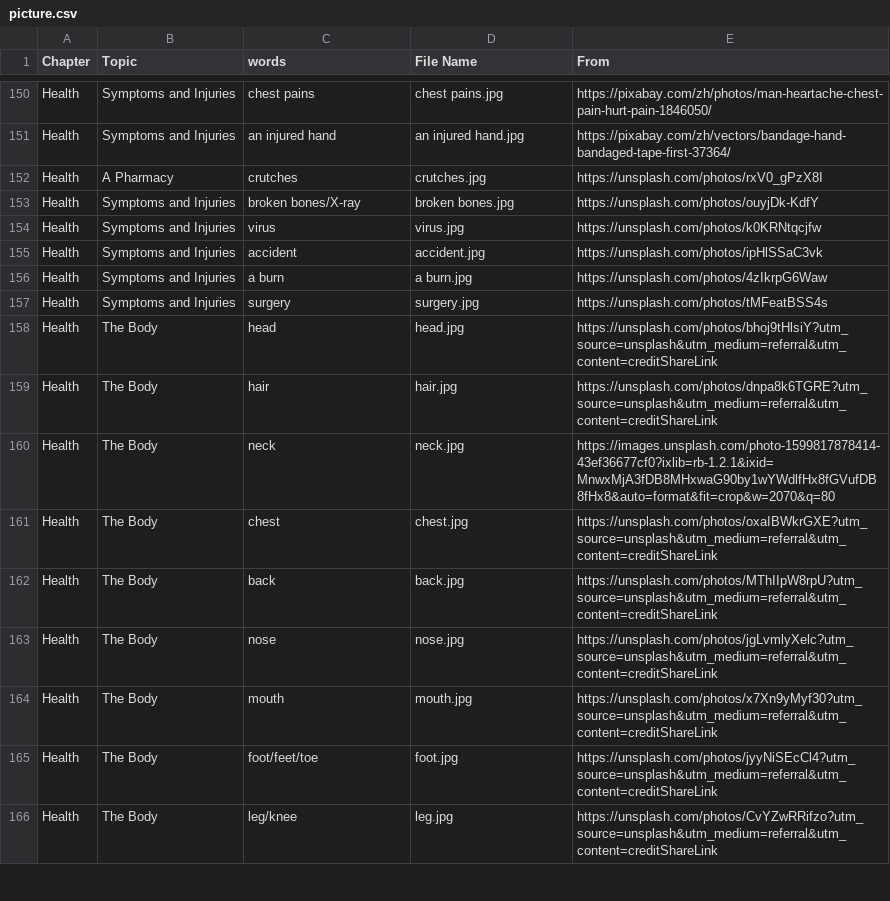
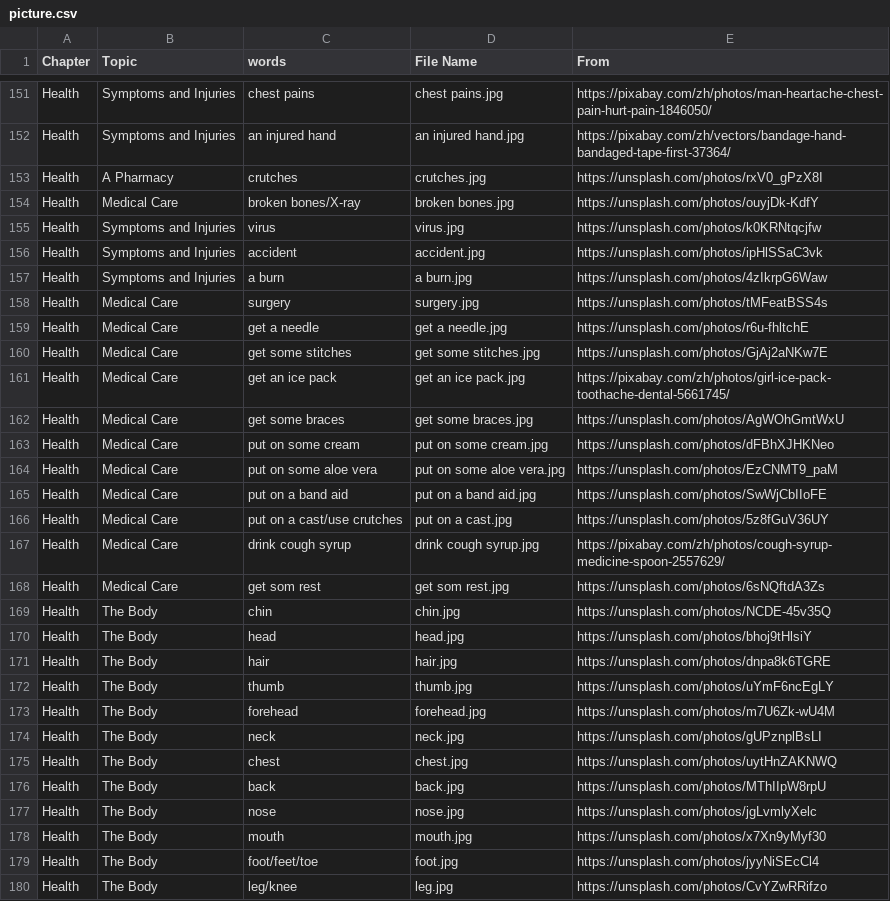
Before and after one commit to HDCodePractice/EnglishHelper, a CSV file: res/picture.csv, drawn as a sheet; only a part is shown, gaps mark what is left out; the diff covers the shown part only.

```diff
--- a/res/picture.csv
+++ b/res/picture.csv
@@ -152,3 +153,3 @@ Health,Symptoms and Injuries,an injured hand,an injured hand.jpg,https://pixabay
 Health,A Pharmacy,crutches,crutches.jpg,https://unsplash.com/photos/rxV0_gPzX8I
-Health,Symptoms and Injuries,broken bones/X-ray,broken bones.jpg,https://unsplash.com/photos/ouyjDk-KdfY
+Health,Medical Care,broken bones/X-ray,broken bones.jpg,https://unsplash.com/photos/ouyjDk-KdfY
 Health,Symptoms and Injuries,virus,virus.jpg,https://unsplash.com/photos/k0KRNtqcjfw
@@ -156,11 +157,24 @@ Health,Symptoms and Injuries,accident,accident.jpg,https://unsplash.com/photos/i
 Health,Symptoms and Injuries,a burn,a burn.jpg,https://unsplash.com/photos/4zIkrpG6Waw
-Health,Symptoms and Injuries,surgery,surgery.jpg,https://unsplash.com/photos/tMFeatBSS4s
-Health,The Body,head,head.jpg,https://unsplash.com/photos/bhoj9tHlsiY?utm_source=unsplash&utm_medium=referral&utm_content=creditShareLink
-Health,The Body,hair,hair.jpg,https://unsplash.com/photos/dnpa8k6TGRE?utm_source=unsplash&utm_medium=referral&utm_content=creditShareLink
-Health,The Body,neck,neck.jpg,https://images.unsplash.com/photo-1599817878414-43ef36677cf0?ixlib=rb-1.2.1&ixid=MnwxMjA3fDB8MHxwaG90by1wYWdlfHx8fGVufDB8fHx8&auto=format&fit=crop&w=2070&q=80
-Health,The Body,chest,chest.jpg,https://unsplash.com/photos/oxaIBWkrGXE?utm_source=unsplash&utm_medium=referral&utm_content=creditShareLink
-Health,The Body,back,back.jpg,https://unsplash.com/photos/MThIIpW8rpU?utm_source=unsplash&utm_medium=referral&utm_content=creditShareLink
-Health,The Body,nose,nose.jpg,https://unsplash.com/photos/jgLvmlyXelc?utm_source=unsplash&utm_medium=referral&utm_content=creditShareLink
-Health,The Body,mouth,mouth.jpg,https://unsplash.com/photos/x7Xn9yMyf30?utm_source=unsplash&utm_medium=referral&utm_content=creditShareLink
-Health,The Body,foot/feet/toe,foot.jpg,https://unsplash.com/photos/jyyNiSEcCl4?utm_source=unsplash&utm_medium=referral&utm_content=creditShareLink
-Health,The Body,leg/knee,leg.jpg,https://unsplash.com/photos/CvYZwRRifzo?utm_source=unsplash&utm_medium=referral&utm_content=creditShareLink
+Health,Medical Care,surgery,surgery.jpg,https://unsplash.com/photos/tMFeatBSS4s
+Health,Medical Care,get a needle,get a needle.jpg,https://unsplash.com/photos/r6u-fhltchE
+Health,Medical Care,get some stitches,get some stitches.jpg,https://unsplash.com/photos/GjAj2aNKw7E
+Health,Medical Care,get an ice pack,get an ice pack.jpg,https://pixabay.com/zh/photos/girl-ice-pack-toothache-dental-5661745/
+Health,Medical Care,get some braces,get some braces.jpg,https://unsplash.com/photos/AgWOhGmtWxU
+Health,Medical Care,put on some cream,put on some cream.jpg,https://unsplash.com/photos/dFBhXJHKNeo
+Health,Medical Care,put on some aloe vera,put on some aloe vera.jpg,https://unsplash.com/photos/EzCNMT9_paM
+Health,Medical Care,put on a band aid,put on a band aid.jpg,https://unsplash.com/photos/SwWjCbIIoFE
+Health,Medical Care,put on a cast/use crutches,put on a cast.jpg,https://unsplash.com/photos/5z8fGuV36UY
+Health,Medical Care,drink cough syrup,drink cough syrup.jpg,https://pixabay.com/zh/photos/cough-syrup-medicine-spoon-2557629/
+Health,Medical Care,get som rest,get som rest.jpg,https://unsplash.com/photos/6sNQftdA3Zs
+Health,The Body,chin,chin.jpg,https://unsplash.com/photos/NCDE-45v35Q
+Health,The Body,head,head.jpg,https://unsplash.com/photos/bhoj9tHlsiY
+Health,The Body,hair,hair.jpg,https://unsplash.com/photos/dnpa8k6TGRE
+Health,The Body,thumb,thumb.jpg,https://unsplash.com/photos/uYmF6ncEgLY
+Health,The Body,forehead,forehead.jpg,https://unsplash.com/photos/m7U6Zk-wU4M
+Health,The Body,neck,neck.jpg,https://unsplash.com/photos/gUPznplBsLI
+Health,The Body,chest,chest.jpg,https://unsplash.com/photos/uytHnZAKNWQ
+Health,The Body,back,back.jpg,https://unsplash.com/photos/MThIIpW8rpU
+Health,The Body,nose,nose.jpg,https://unsplash.com/photos/jgLvmlyXelc
+Health,The Body,mouth,mouth.jpg,https://unsplash.com/photos/x7Xn9yMyf30
+Health,The Body,foot/feet/toe,foot.jpg,https://unsplash.com/photos/jyyNiSEcCl4
+Health,The Body,leg/knee,leg.jpg,https://unsplash.com/photos/CvYZwRRifzo
```
Also changed, not shown: 3 added rows and 85 edited cells elsewhere in this file, 21 other files.
